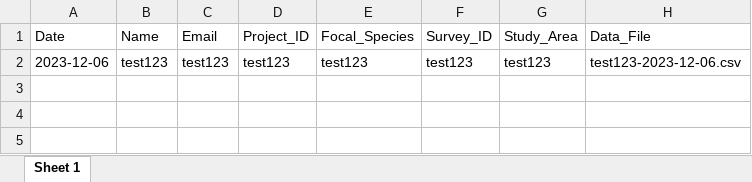
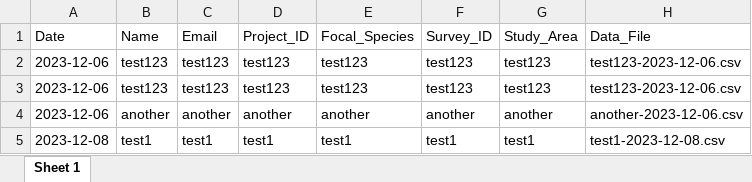
Before and after one commit to cindyhurtado/mdm_form_submission---Gov, an Excel workbook: app/www/project_logbook.xlsx, sheet Sheet 1, drawn as a sheet; values as stored, in another font and other column widths than the file's, no borders; the diff names each change by its address in the sheet, - before the commit and + after, or states it on an @@ line.

```diff
--- a/app/www/project_logbook.xlsx (sheet Sheet 1)
+++ b/app/www/project_logbook.xlsx (sheet Sheet 1)
+row 3: 2023-12-06 | test123 | test123 | test123 | test123 | test123 | test123 | test123-2023-12-06.csv
+row 4: 2023-12-06 | another | another | another | another | another | another | another-2023-12-06.csv
+row 5: 2023-12-08 | test1 | test1 | test1 | test1 | test1 | test1 | test1-2023-12-08.csv
```
Also changed, not shown: 9 other files.
